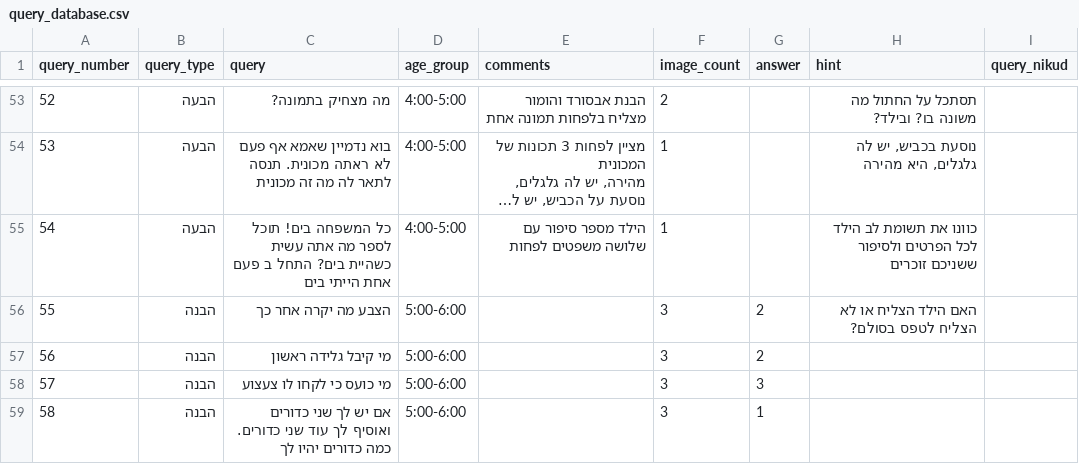
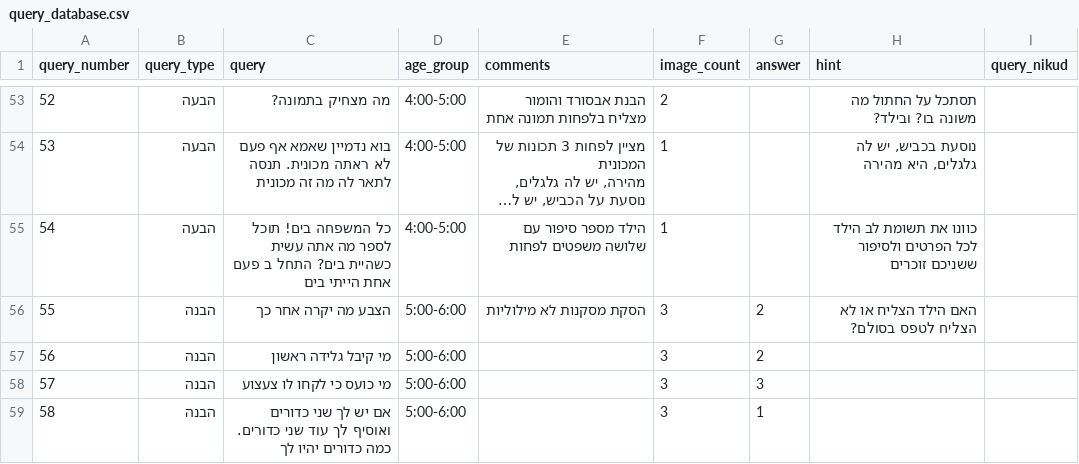
Before and after one commit to almoggiat/seeandsay-resources, a CSV file: query_database.csv, drawn as a sheet; only a part is shown, gaps mark what is left out; long unchanged cells end in ….

Commit message:
עדכון שאלה 55: הצבע מה יקרה אחר כך

```diff
--- a/query_database.csv
+++ b/query_database.csv
@@ -75,3 +75,3 @@ query_number,query_type,query,age_group,comments,image_count,answer,hint,query_n
 54,הבעה,כל המשפחה בים! תוכל לספר מה אתה עשית כשהיית בים? התחל ב פעם אחת הייתי בים ,4:00-5:00,הילד מספר סיפור עם שלושה משפטים לפחות,1,,כוונו את תשומת לב הילד לכל הפרטים ולסיפור ששניכם זוכרים,
-55,הבנה,הצבע מה יקרה אחר כך,5:00-6:00,,3,2,האם הילד הצליח או לא הצליח לטפס בסולם?,
+55,הבנה,הצבע מה יקרה אחר כך,5:00-6:00,הסקת מסקנות לא מילוליות,3,2,האם הילד הצליח או לא הצליח לטפס בסולם?,
 56,הבנה,מי קיבל גלידה ראשון,5:00-6:00,,3,2,,
```
